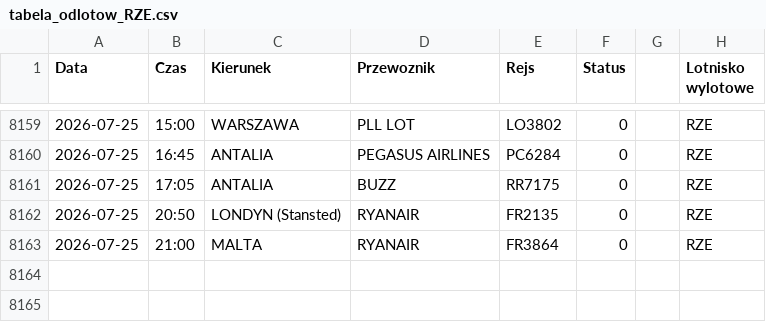
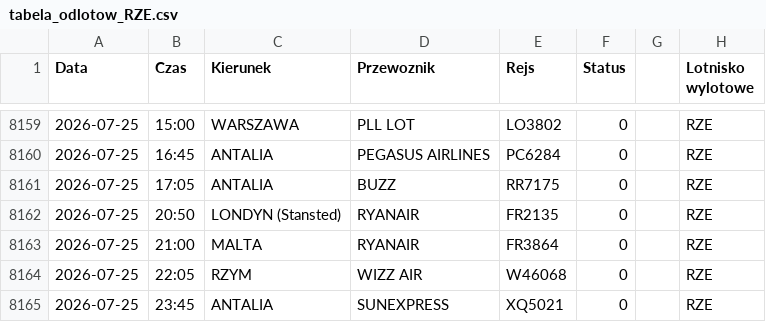
Before and after one commit to grzegorz-nowacki/departures-scraper, a CSV file: scraper/scraper_output/tabela_odlotow_RZE.csv, drawn as a sheet; only a part is shown, gaps mark what is left out.

```diff
--- a/scraper/scraper_output/tabela_odlotow_RZE.csv
+++ b/scraper/scraper_output/tabela_odlotow_RZE.csv
@@ -8163 +8163,3 @@ Data;Czas;Kierunek;Przewoznik;Rejs;Status;;Lotnisko wylotowe
 2026-07-25;21:00;MALTA;RYANAIR;FR3864;0;;"RZE"
+2026-07-25;22:05;RZYM;WIZZ AIR;W46068;0;;"RZE"
+2026-07-25;23:45;ANTALIA;SUNEXPRESS;XQ5021;0;;"RZE"
```
Also changed, not shown: 1 other file.
